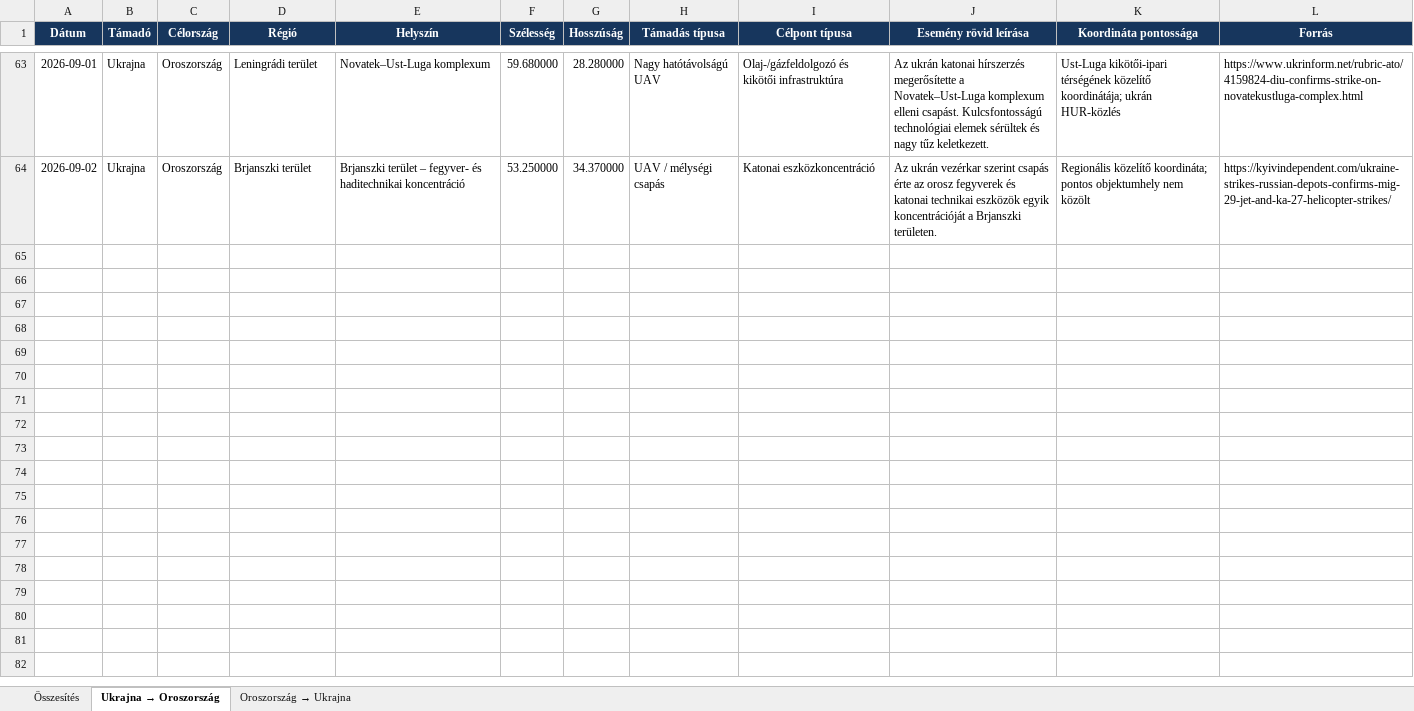
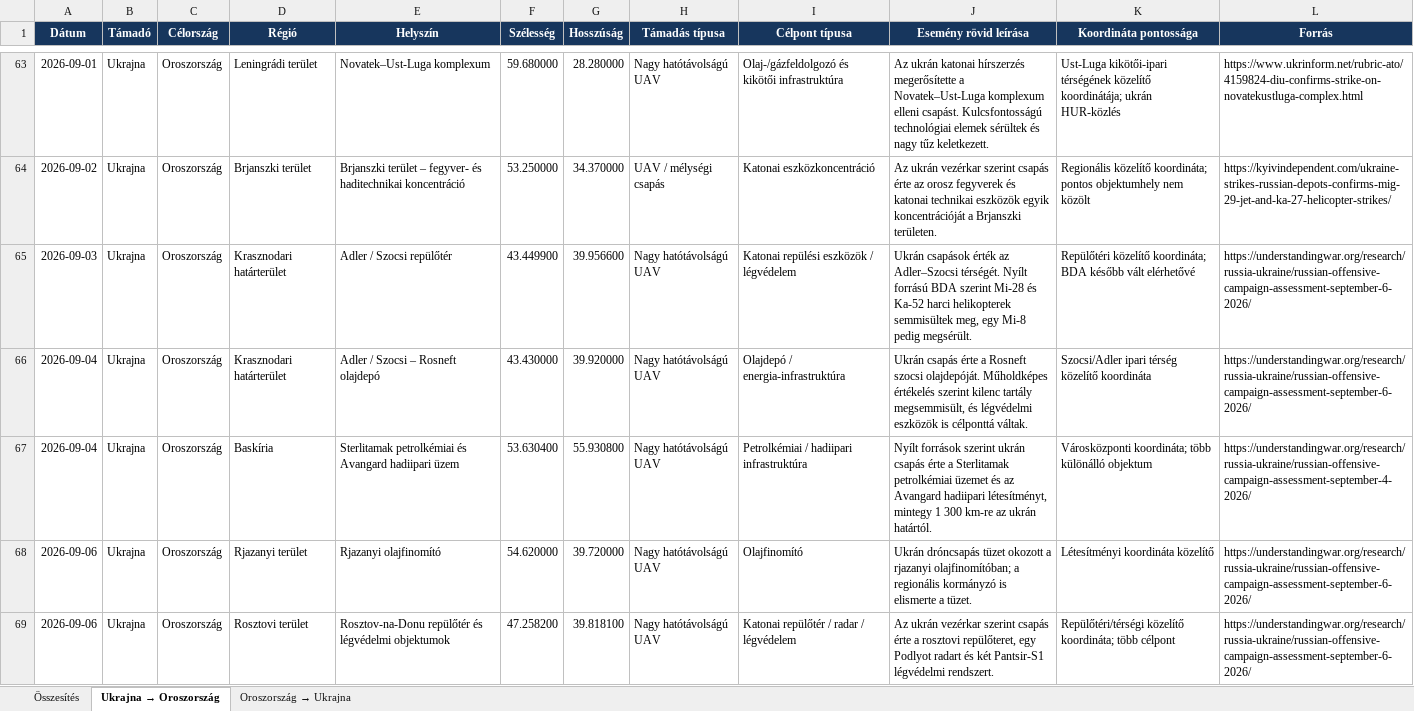
Before and after one commit to mikloshetzer-sketch/Ukrajna-Front-Interaktiv-Terkep, an Excel workbook: data/manual/ukrajna_oroszorszag_melysegi_csapasok.xlsx, sheet Ukrajna → Oroszország, drawn as a sheet; only a part is shown, gaps mark what is left out; values as stored, in another font and other column widths than the file's, no borders; table styles not drawn; the diff covers the shown part only; the diff names each change by its address in the sheet, - before the commit and + after, or states it on an @@ line.

Commit message:
Add files via upload

```diff
--- a/data/manual/ukrajna_oroszorszag_melysegi_csapasok.xlsx (sheet Ukrajna → Oroszország)
+++ b/data/manual/ukrajna_oroszorszag_melysegi_csapasok.xlsx (sheet Ukrajna → Oroszország)
+row 65: 2026-09-03 | Ukrajna | Oroszország | Krasznodari határterület | Adler / Szocsi repülőtér | 43.449900 | 39.956600 | Nagy hatótávolságú UAV | Katonai repülési eszközök / légvédelem | Ukrán csapások érték az Adler–Szocsi térségét. Nyílt forrású BDA szerint Mi-28 és Ka-52 harci helikopterek semmisültek meg, egy Mi-8 pedig megsérült. | Repülőtéri közelítő koordináta; BDA később vált elérhetővé | https://understandingwar.org/research/russia-ukraine/russian-offensive-campaign-assessment-september-6-2026/
+row 66: 2026-09-04 | Ukrajna | Oroszország | Krasznodari határterület | Adler / Szocsi – Rosneft olajdepó | 43.430000 | 39.920000 | Nagy hatótávolságú UAV | Olajdepó / energia-infrastruktúra | Ukrán csapás érte a Rosneft szocsi olajdepóját. Műholdképes értékelés szerint kilenc tartály megsemmisült, és légvédelmi eszközök is célponttá váltak. | Szocsi/Adler ipari térség közelítő koordináta | https://understandingwar.org/research/russia-ukraine/russian-offensive-campaign-assessment-september-6-2026/
+row 67: 2026-09-04 | Ukrajna | Oroszország | Baskíria | Sterlitamak petrolkémiai és Avangard hadiipari üzem | 53.630400 | 55.930800 | Nagy hatótávolságú UAV | Petrolkémiai / hadiipari infrastruktúra | Nyílt források szerint ukrán csapás érte a Sterlitamak petrolkémiai üzemet és az Avangard hadiipari létesítményt, mintegy 1 300 km-re az ukrán határtól. | Városközponti koordináta; több különálló objektum | https://understandingwar.org/research/russia-ukraine/russian-offensive-campaign-assessment-september-4-2026/
+row 68: 2026-09-06 | Ukrajna | Oroszország | Rjazanyi terület | Rjazanyi olajfinomító | 54.620000 | 39.720000 | Nagy hatótávolságú UAV | Olajfinomító | Ukrán dróncsapás tüzet okozott a rjazanyi olajfinomítóban; a regionális kormányzó is elismerte a tüzet. | Létesítményi koordináta közelítő | https://understandingwar.org/research/russia-ukraine/russian-offensive-campaign-assessment-september-6-2026/
+row 69: 2026-09-06 | Ukrajna | Oroszország | Rosztovi terület | Rosztov-na-Donu repülőtér és légvédelmi objektumok | 47.258200 | 39.818100 | Nagy hatótávolságú UAV | Katonai repülőtér / radar / légvédelem | Az ukrán vezérkar szerint csapás érte a rosztovi repülőteret, egy Podlyot radart és két Pantsir-S1 légvédelmi rendszert. | Repülőtéri/térségi közelítő koordináta; több célpont | https://understandingwar.org/research/russia-ukraine/russian-offensive-campaign-assessment-september-6-2026/
```
Also changed, not shown: 13 added rows elsewhere in this sheet, sheet Oroszország → Ukrajna.
